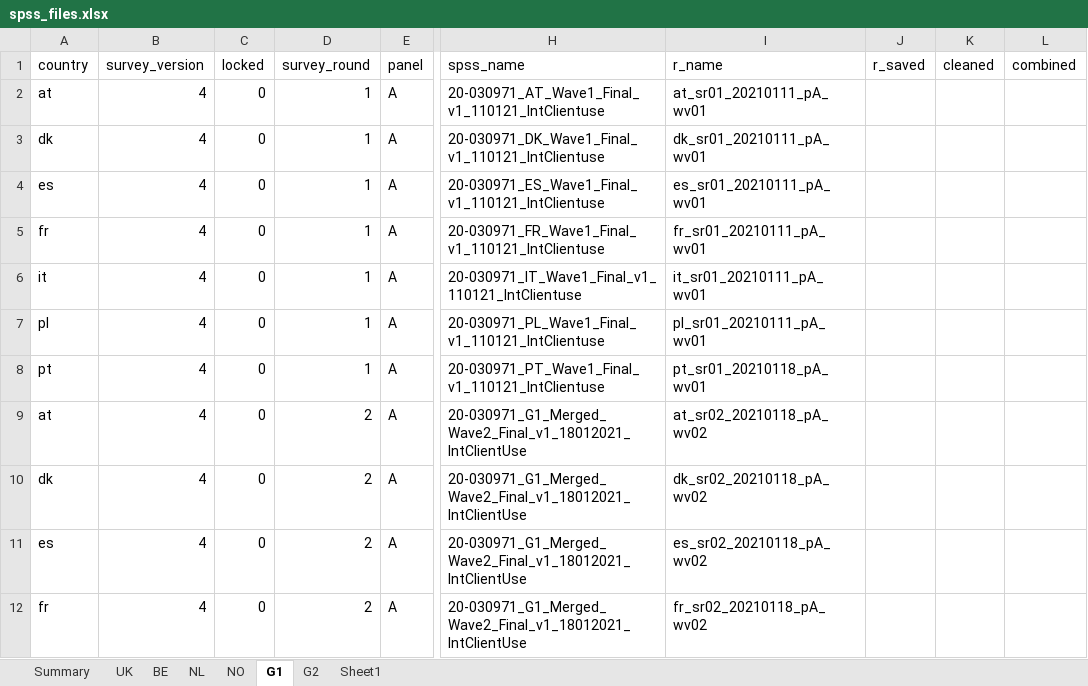
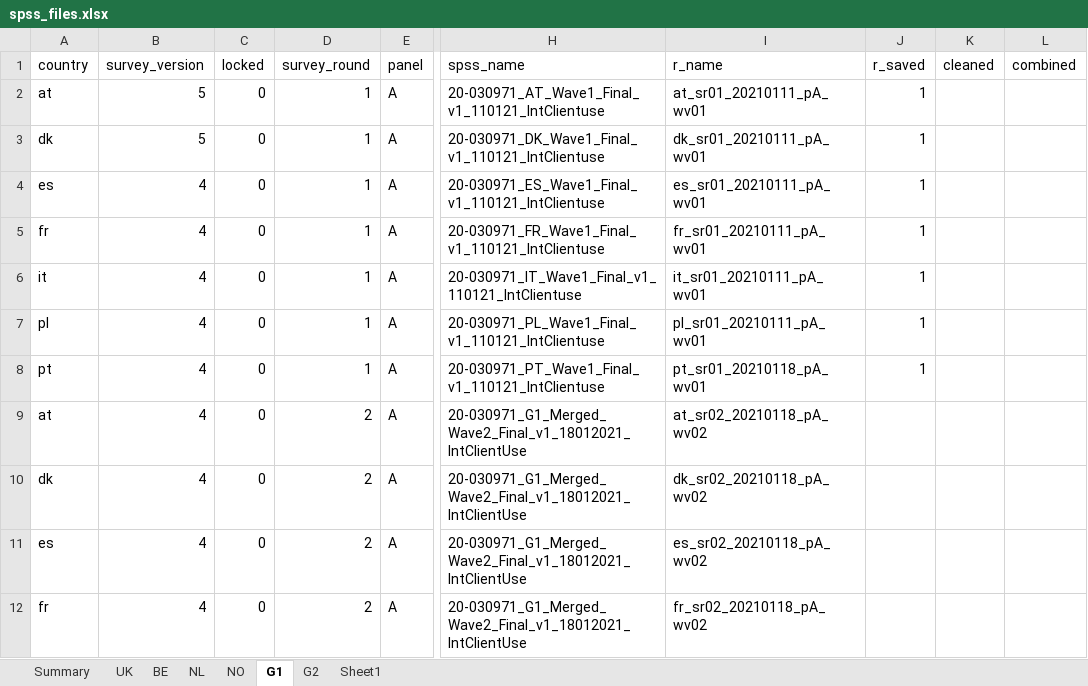
Before and after one commit to jarvisc1/comix_data_clean, an Excel workbook: data/spss_files.xlsx, sheet G1, drawn as a sheet; only a part is shown, gaps mark what is left out; values as stored, in another font and other column widths than the file's, no borders; the diff covers the shown part only; the diff names each change by its address in the sheet, - before the commit and + after, or states it on an @@ line.

Commit message:
version 7

```diff
--- a/data/spss_files.xlsx (sheet G1)
+++ b/data/spss_files.xlsx (sheet G1)
-B2:B3 (survey_version): 4
+B2:B3 (survey_version): 5
-J2:J8 (r_saved): (empty)
+J2:J8 (r_saved): 1
```
Also changed, not shown: 1 added row, 7 removed rows and 24 edited cells elsewhere in this sheet, sheet G2, data/spss_files_nl.xlsx, data/spss_uk.xlsx, 27 other files.
